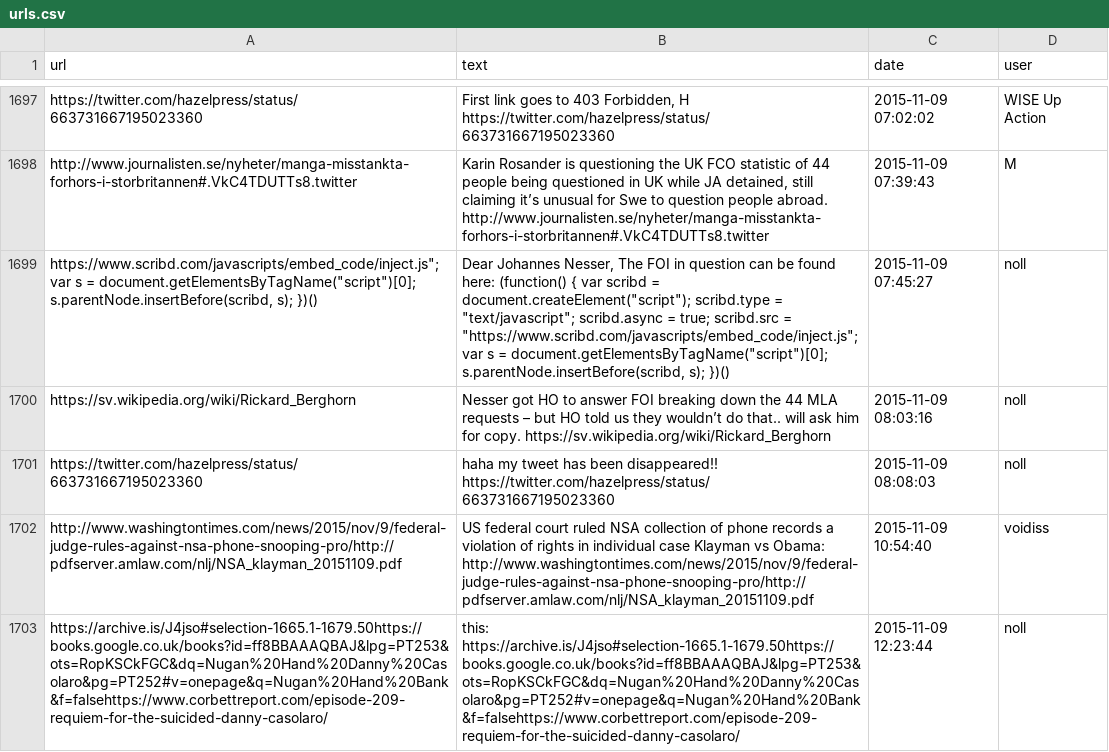
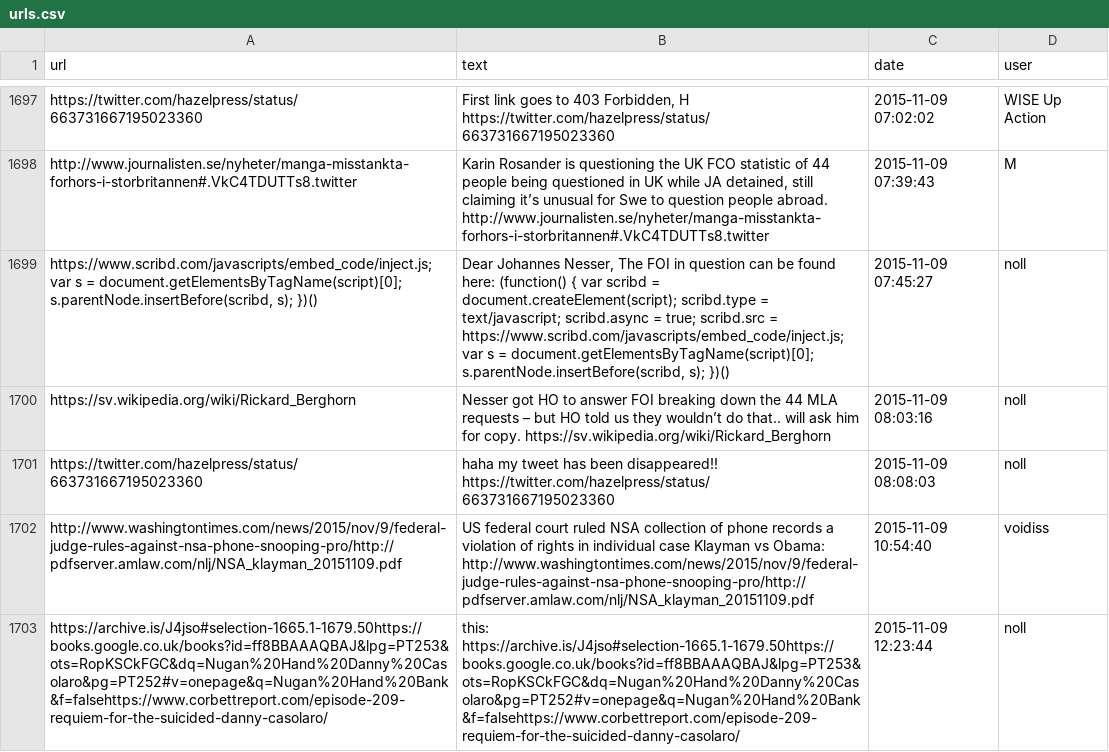
Before and after one commit to ColinFay/wikileaksdm, a CSV file: urls.csv, drawn as a sheet; only a part is shown, gaps mark what is left out.

```diff
--- a/urls.csv
+++ b/urls.csv
@@ -1698,3 +1698,3 @@ https://twitter.com/hazelpress/status/663731667195023360,"First link goes to 403
 http://www.journalisten.se/nyheter/manga-misstankta-forhors-i-storbritannen#.VkC4TDUTTs8.twitter,"Karin Rosander is questioning the UK FCO statistic of 44 people being questioned in UK while JA detained, still claiming it’s unusual for Swe to question people abroad. http://www.journalisten.se/nyheter/manga-misstankta-forhors-i-storbritannen#.VkC4TDUTTs8.twitter",2015-11-09 07:39:43,M
-"https://www.scribd.com/javascripts/embed_code/inject.js""; var s = document.getElementsByTagName(""script"")[0]; s.parentNode.insertBefore(scribd, s); })()        ","Dear Johannes Nesser, The FOI in question can be found here:           (function() { var scribd = document.createElement(""script""); scribd.type = ""text/javascript""; scribd.async = true; scribd.src = ""https://www.scribd.com/javascripts/embed_code/inject.js""; var s = document.getElementsByTagName(""script"")[0]; s.parentNode.insertBefore(scribd, s); })()        ",2015-11-09 07:45:27,noll
+"https://www.scribd.com/javascripts/embed_code/inject.js; var s = document.getElementsByTagName(script)[0]; s.parentNode.insertBefore(scribd, s); })()        ","Dear Johannes Nesser, The FOI in question can be found here:           (function() { var scribd = document.createElement(script); scribd.type = text/javascript; scribd.async = true; scribd.src = https://www.scribd.com/javascripts/embed_code/inject.js; var s = document.getElementsByTagName(script)[0]; s.parentNode.insertBefore(scribd, s); })()        ",2015-11-09 07:45:27,noll
 https://sv.wikipedia.org/wiki/Rickard_Berghorn,Nesser got HO to answer FOI breaking down the 44 MLA requests – but HO told us they wouldn’t do that.. will ask him for copy. https://sv.wikipedia.org/wiki/Rickard_Berghorn,2015-11-09 08:03:16,noll
```
Also changed, not shown: 2015.csv, user_noll.csv, 26 other files.
